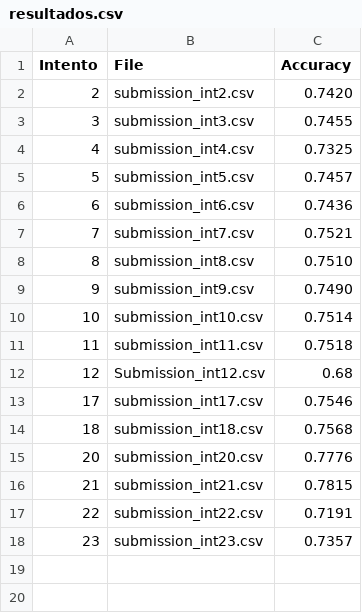
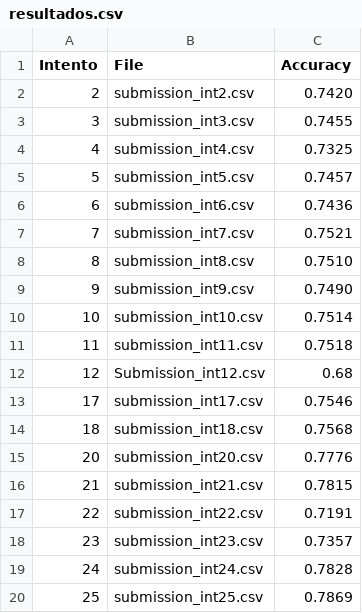
Before and after one commit to luisbalru/PumpItUp-PC, a CSV file: rules/RIPPER/Submissions/resultados.csv, drawn as a sheet; the diff names each change by its address in the sheet, - before the commit and + after, or states it on an @@ line.

Commit message:
termino por hoy

```diff
--- a/rules/RIPPER/Submissions/resultados.csv
+++ b/rules/RIPPER/Submissions/resultados.csv
+row 19: 24 | submission_int24.csv | 0.7828
+row 20: 25 | submission_int25.csv | 0.7869
```
